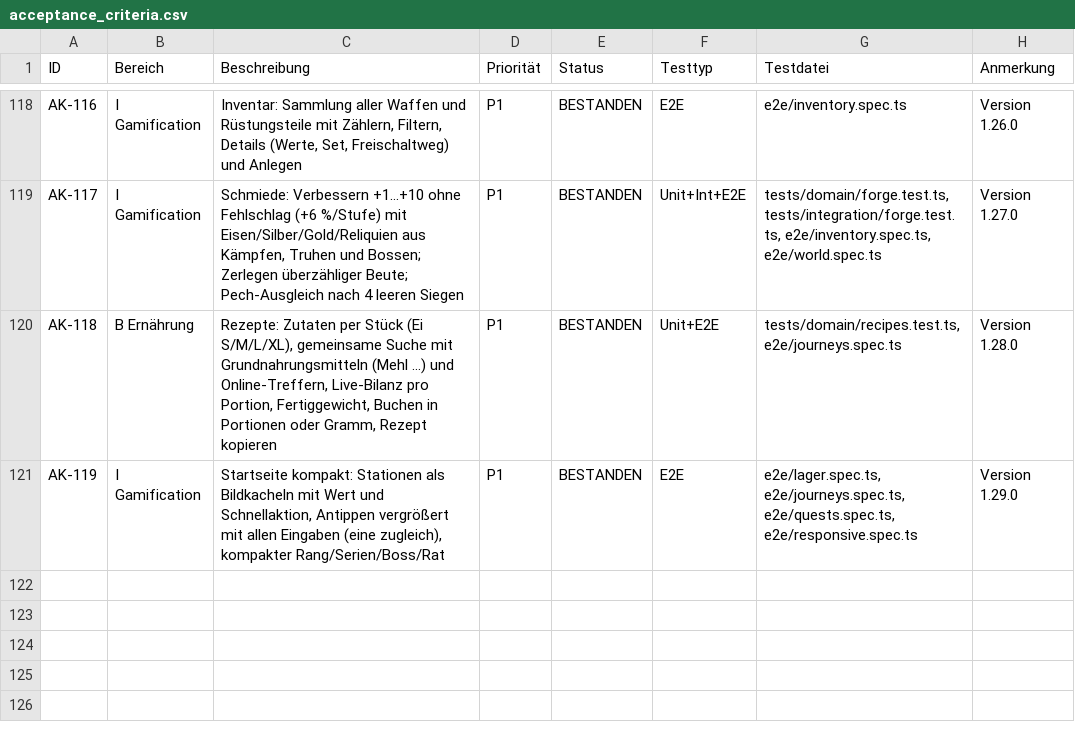
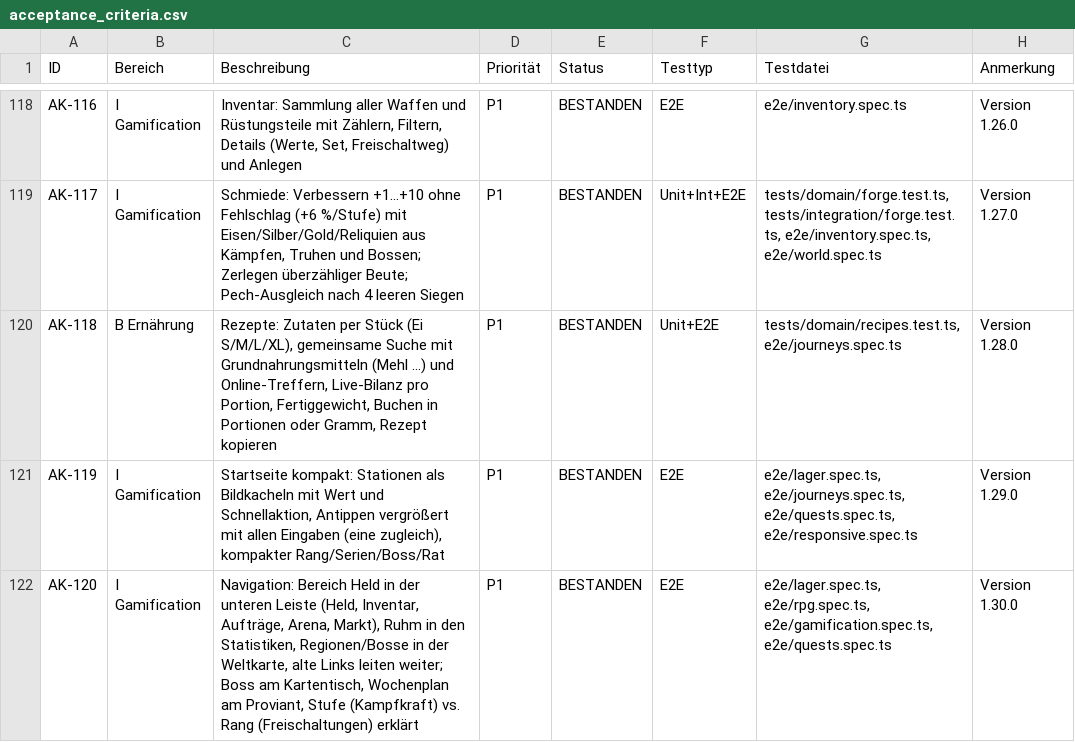
Before and after one commit to gidadamio-prog/FitCore, a CSV file: acceptance_criteria.csv, drawn as a sheet; only a part is shown, gaps mark what is left out; the diff names each change by its address in the sheet, - before the commit and + after, or states it on an @@ line.

```diff
--- a/acceptance_criteria.csv
+++ b/acceptance_criteria.csv
+row 122: AK-120 | I Gamification | Navigation: Bereich Held in der unteren Leiste (Held, Inventar, Aufträge, Arena, Markt), Ruhm in den Statistiken, Regionen/Bosse in der Weltkarte, alte Links leiten weiter; Boss am Kartentisch, Wochenplan am Proviant, Stufe (Kampfkraft) vs. Rang (Freischaltungen) erklärt | P1 | BESTANDEN | E2E | e2e/lager.spec.ts, e2e/rpg.spec.ts, e2e/gamification.spec.ts, e2e/quests.spec.ts | Version 1.30.0
```
Also changed, not shown: 26 other files.
